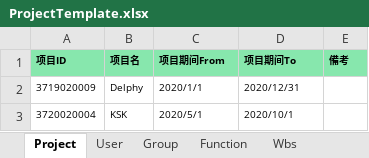
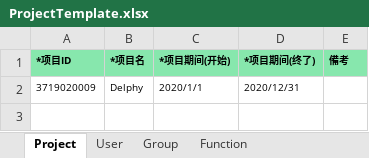
Before and after one commit to TK0431/YsProject, an Excel workbook: YsProject/Excels/ProjectTemplate.xlsx, sheet Project, drawn as a sheet; values as stored, in another font and other column widths than the file's, no borders; removed rows and columns are numbered as before the commit, all else as after; the diff names each change by its address in the sheet, - before the commit and + after, or states it on an @@ line.

```diff
--- a/YsProject/Excels/ProjectTemplate.xlsx (sheet Project)
+++ b/YsProject/Excels/ProjectTemplate.xlsx (sheet Project)
-sheet tab: Wbs
-row 1: 项目ID | 项目名 | 项目期间From | 项目期间To | 備考
+row 1: *项目ID | *项目名 | *项目期间(开始) | *项目期间(终了) | 備考
-row 3: 3720020004 | KSK | 2020/5/1 | 2020/10/1
```
Also changed, not shown: sheet Function, sheet Group, sheet User, YsProject/Excels/Selenium.xlsx, 13 other files.
